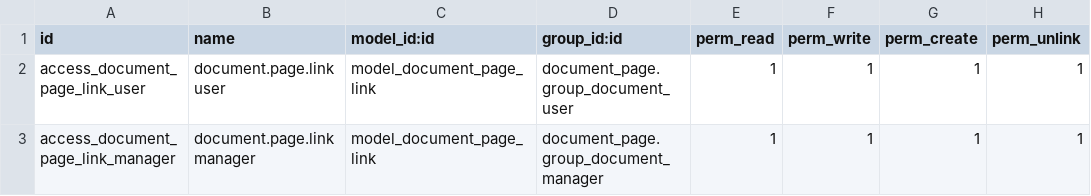
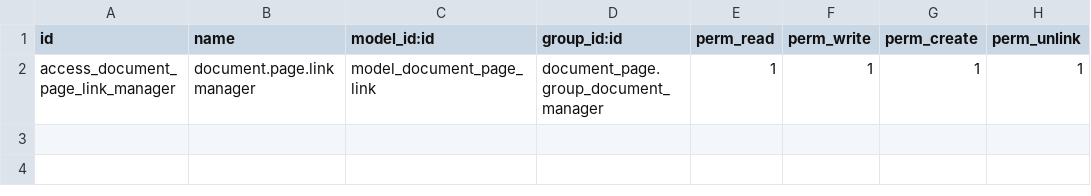
Before and after one commit to NeemaMwende/Odoo-llm, a CSV file: document_page_external/security/ir.model.access.csv, drawn as a sheet.

```diff
--- a/document_page_external/security/ir.model.access.csv
+++ b/document_page_external/security/ir.model.access.csv
@@ -1,3 +1,2 @@
 id,name,model_id:id,group_id:id,perm_read,perm_write,perm_create,perm_unlink
-access_document_page_link_user,document.page.link user,model_document_page_link,document_page.group_document_user,1,1,1,1
 access_document_page_link_manager,document.page.link manager,model_document_page_link,document_page.group_document_manager,1,1,1,1
```
Also changed, not shown: 4 other files.
